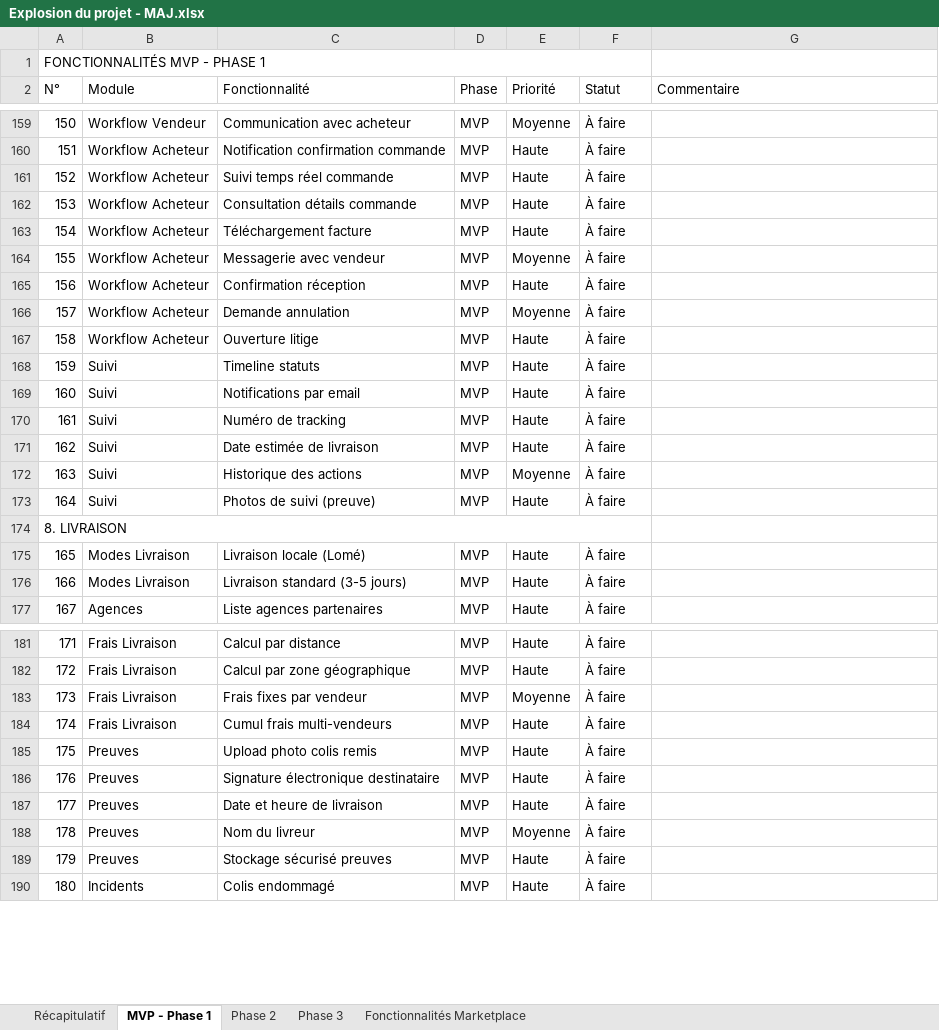
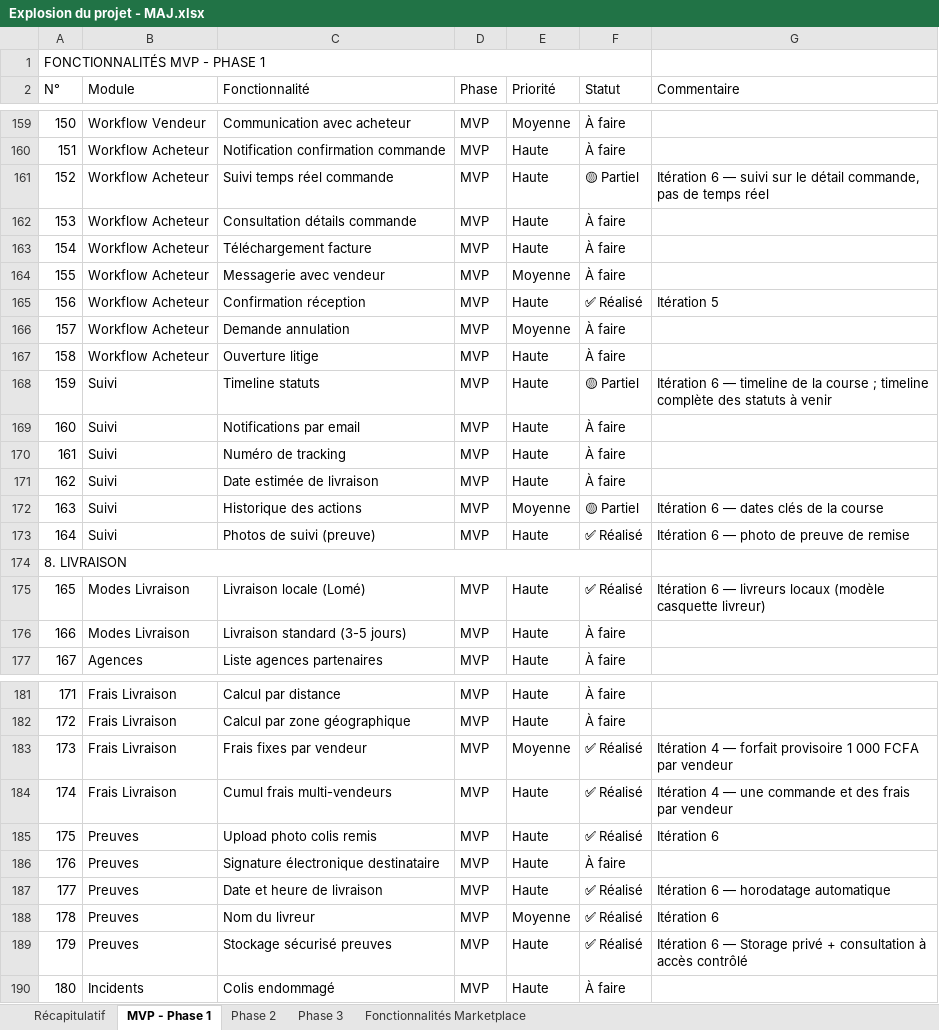
Before and after one commit to daRevrse/gkmarket, an Excel workbook: docs/Explosion du projet - MAJ.xlsx, sheet MVP - Phase 1, drawn as a sheet; only a part is shown, gaps mark what is left out; values as stored, in another font and other column widths than the file's, no cell formats; the diff covers the shown part only; the diff names each change by its address in the sheet, - before the commit and + after, or states it on an @@ line.

```diff
--- a/docs/Explosion du projet - MAJ.xlsx (sheet MVP - Phase 1)
+++ b/docs/Explosion du projet - MAJ.xlsx (sheet MVP - Phase 1)
-F161 (Statut): À faire
+F161 (Statut): 🟡 Partiel
-G161 (Commentaire): (empty)
+G161 (Commentaire): Itération 6 — suivi sur le détail commande, pas de temps réel
-F165 (Statut): À faire
+F165 (Statut): ✅ Réalisé
-G165 (Commentaire): (empty)
+G165 (Commentaire): Itération 5
-F168 (Statut): À faire
+F168 (Statut): 🟡 Partiel
-G168 (Commentaire): (empty)
+G168 (Commentaire): Itération 6 — timeline de la course ; timeline complète des statuts à venir
-F172 (Statut): À faire
+F172 (Statut): 🟡 Partiel
-G172 (Commentaire): (empty)
+G172 (Commentaire): Itération 6 — dates clés de la course
-F173 (Statut): À faire
+F173 (Statut): ✅ Réalisé
-G173 (Commentaire): (empty)
+G173 (Commentaire): Itération 6 — photo de preuve de remise
-F175 (Statut): À faire
+F175 (Statut): ✅ Réalisé
-G175 (Commentaire): (empty)
+G175 (Commentaire): Itération 6 — livreurs locaux (modèle casquette livreur)
-F183:F185 (Statut): À faire
+F183:F185 (Statut): ✅ Réalisé
-G183 (Commentaire): (empty)
+G183 (Commentaire): Itération 4 — forfait provisoire 1 000 FCFA par vendeur
-G184 (Commentaire): (empty)
+G184 (Commentaire): Itération 4 — une commande et des frais par vendeur
-G185 (Commentaire): (empty)
+G185 (Commentaire): Itération 6
-F187:F189 (Statut): À faire
+F187:F189 (Statut): ✅ Réalisé
-G187 (Commentaire): (empty)
+G187 (Commentaire): Itération 6 — horodatage automatique
-G188 (Commentaire): (empty)
+G188 (Commentaire): Itération 6
-G189 (Commentaire): (empty)
+G189 (Commentaire): Itération 6 — Storage privé + consultation à accès contrôlé
```
Also changed, not shown: 20 edited cells elsewhere in this sheet, cell formats.
